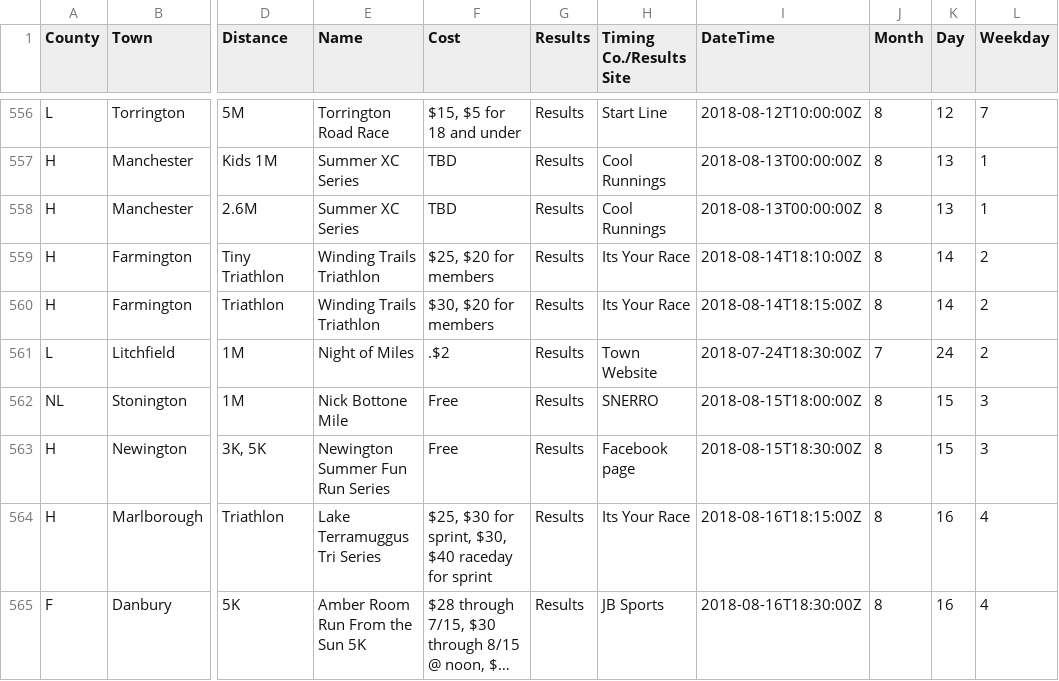
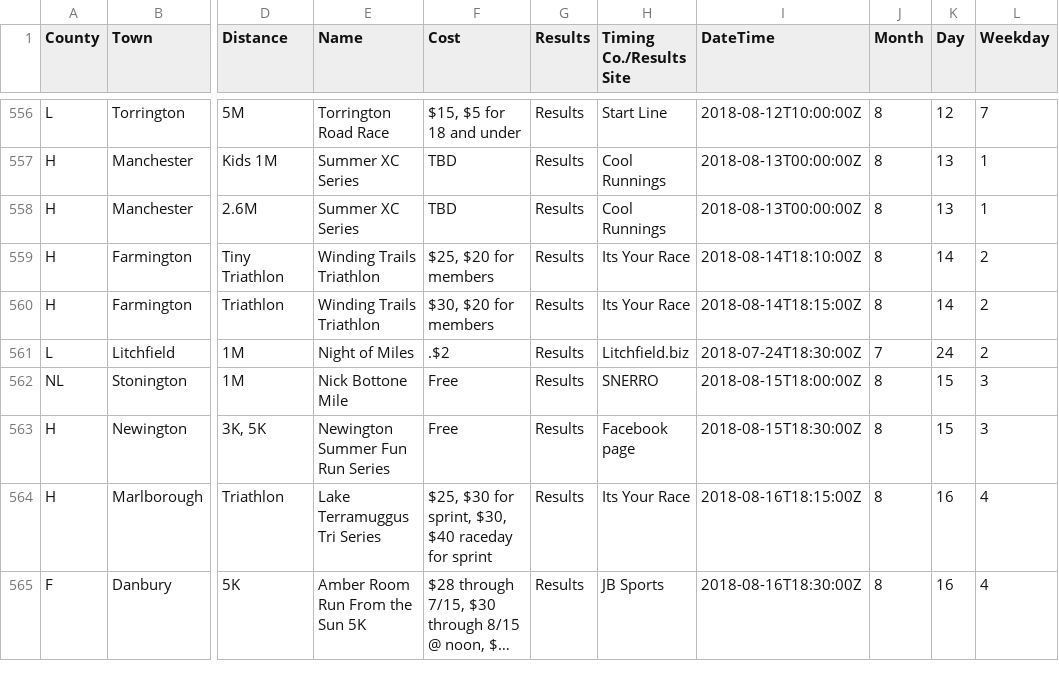
Before and after one commit to jpasini/dataviz-project-template, a CSV file: data/races2018.csv, drawn as a sheet; only a part is shown, gaps mark what is left out; long unchanged cells end in …; the diff covers the shown part only; the diff names each change by its address in the sheet, - before the commit and + after, or states it on an @@ line.

```diff
--- a/data/races2018.csv
+++ b/data/races2018.csv
-H561 (Timing Co./Results Site): Town Website
+H561 (Timing Co./Results Site): Litchfield.biz
```
Also changed, not shown: 2 added rows, 2 removed rows and 20 edited cells elsewhere in this file, 3 other files.
